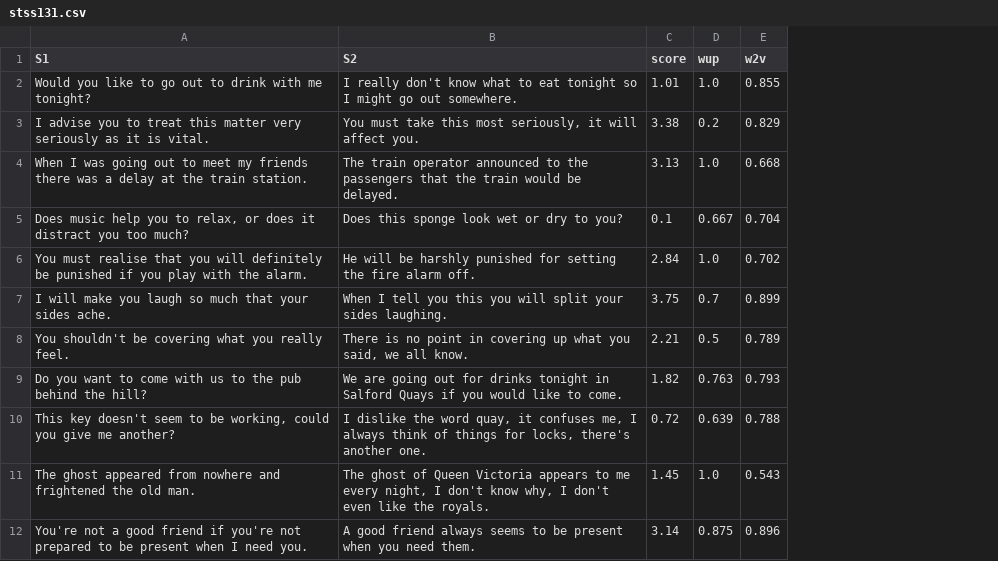
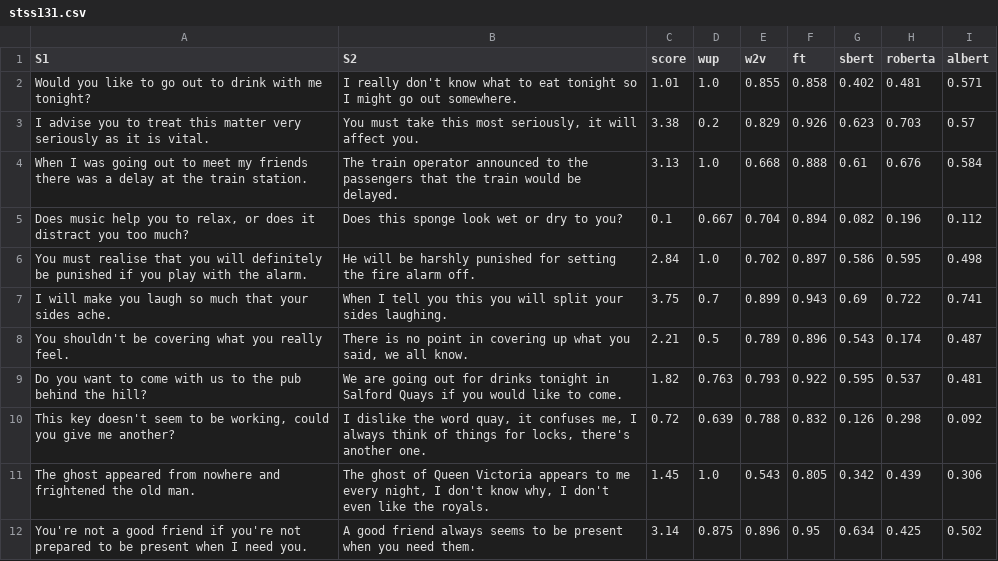
Before and after one commit to JereMakkonen/semantic-similarity, a CSV file: data/stss131.csv, drawn as a sheet; only a part is shown; the diff names each change by its address in the sheet, - before the commit and + after, or states it on an @@ line.

```diff
--- a/data/stss131.csv
+++ b/data/stss131.csv
+column F (ft), rows 2-12: 0.858 | 0.926 | 0.888 | 0.894 | 0.897 | 0.943 | 0.896 | 0.922 | 0.832 | 0.805 | 0.95
+column G (sbert), rows 2-12: 0.402 | 0.623 | 0.61 | 0.082 | 0.586 | 0.69 | 0.543 | 0.595 | 0.126 | 0.342 | 0.634
+column H (roberta), rows 2-12: 0.481 | 0.703 | 0.676 | 0.196 | 0.595 | 0.722 | 0.174 | 0.537 | 0.298 | 0.439 | 0.425
+column I (albert), rows 2-12: 0.571 | 0.57 | 0.584 | 0.112 | 0.498 | 0.741 | 0.487 | 0.481 | 0.092 | 0.306 | 0.502
```
Also changed, not shown: 10 other files.
